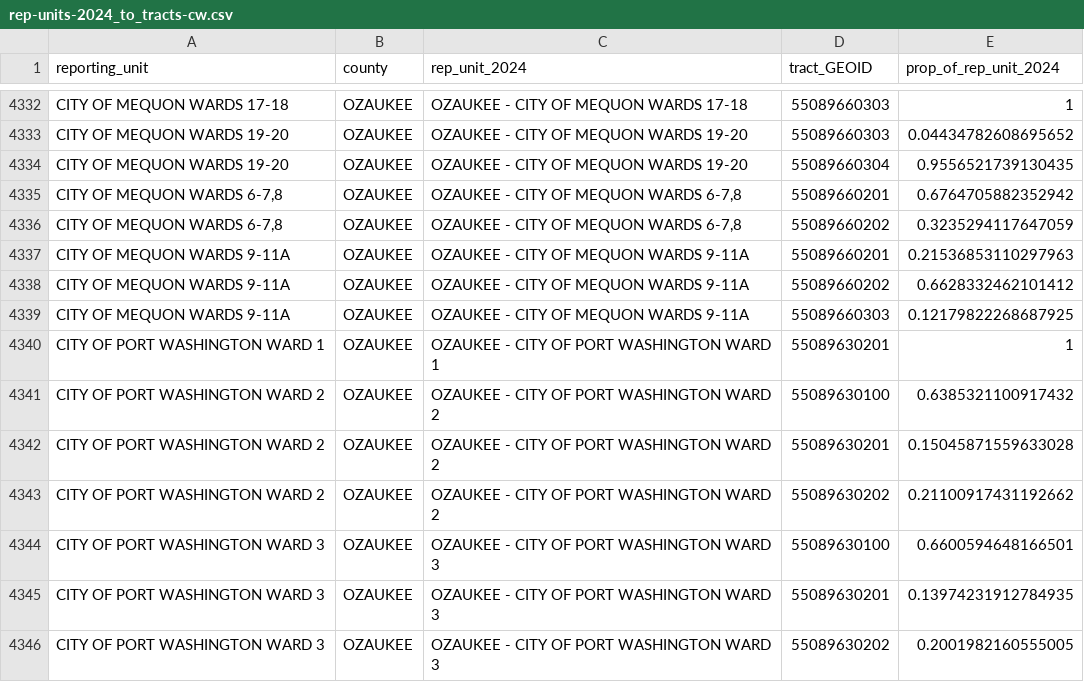
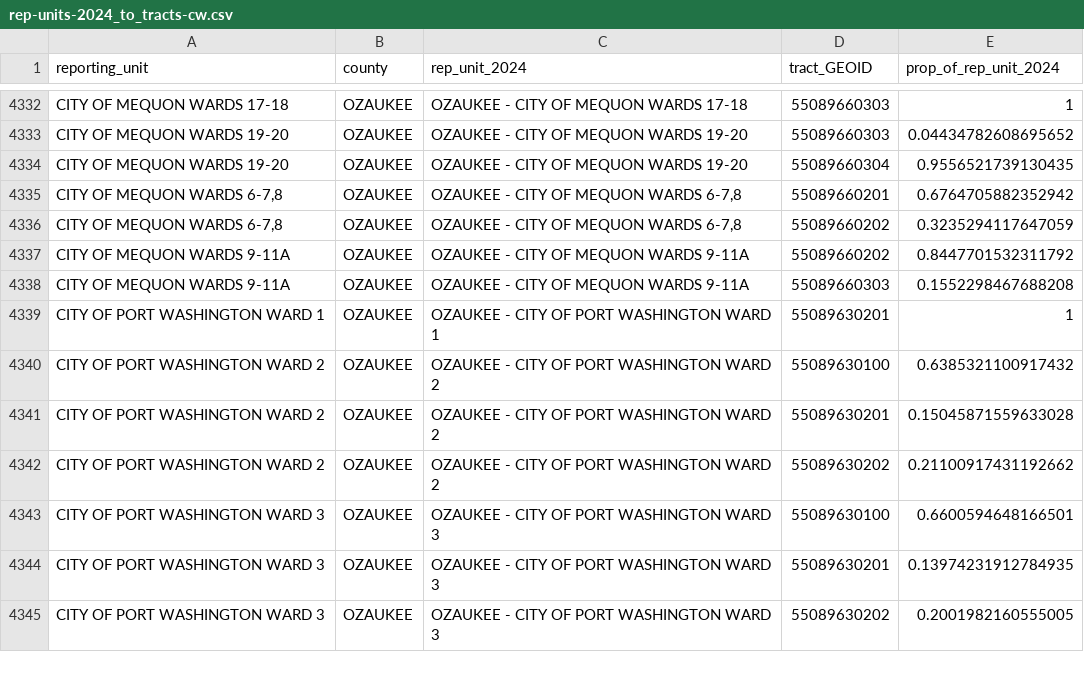
Before and after one commit to jdjohn215/wisc-election-night-data, a CSV file: 2024-nov/wec/rep-units-2024_to_tracts-cw.csv, drawn as a sheet; only a part is shown, gaps mark what is left out.

Commit message:
correct overlapping reporting units in the City of Mequon

```diff
--- a/2024-nov/wec/rep-units-2024_to_tracts-cw.csv
+++ b/2024-nov/wec/rep-units-2024_to_tracts-cw.csv
@@ -4336,5 +4336,4 @@ CITY OF MEQUON WARDS 19-20,OZAUKEE,OZAUKEE - CITY OF MEQUON WARDS 19-20,55089660
 "CITY OF MEQUON WARDS 6-7,8",OZAUKEE,"OZAUKEE - CITY OF MEQUON WARDS 6-7,8",55089660202,0.3235294117647059
-CITY OF MEQUON WARDS 9-11A,OZAUKEE,OZAUKEE - CITY OF MEQUON WARDS 9-11A,55089660201,0.21536853110297963
-CITY OF MEQUON WARDS 9-11A,OZAUKEE,OZAUKEE - CITY OF MEQUON WARDS 9-11A,55089660202,0.6628332462101412
-CITY OF MEQUON WARDS 9-11A,OZAUKEE,OZAUKEE - CITY OF MEQUON WARDS 9-11A,55089660303,0.12179822268687925
+CITY OF MEQUON WARDS 9-11A,OZAUKEE,OZAUKEE - CITY OF MEQUON WARDS 9-11A,55089660202,0.8447701532311792
+CITY OF MEQUON WARDS 9-11A,OZAUKEE,OZAUKEE - CITY OF MEQUON WARDS 9-11A,55089660303,0.1552298467688208
 CITY OF PORT WASHINGTON WARD 1,OZAUKEE,OZAUKEE - CITY OF PORT WASHINGTON WARD 1,55089630201,1
```
Also changed, not shown: 4 other files.
